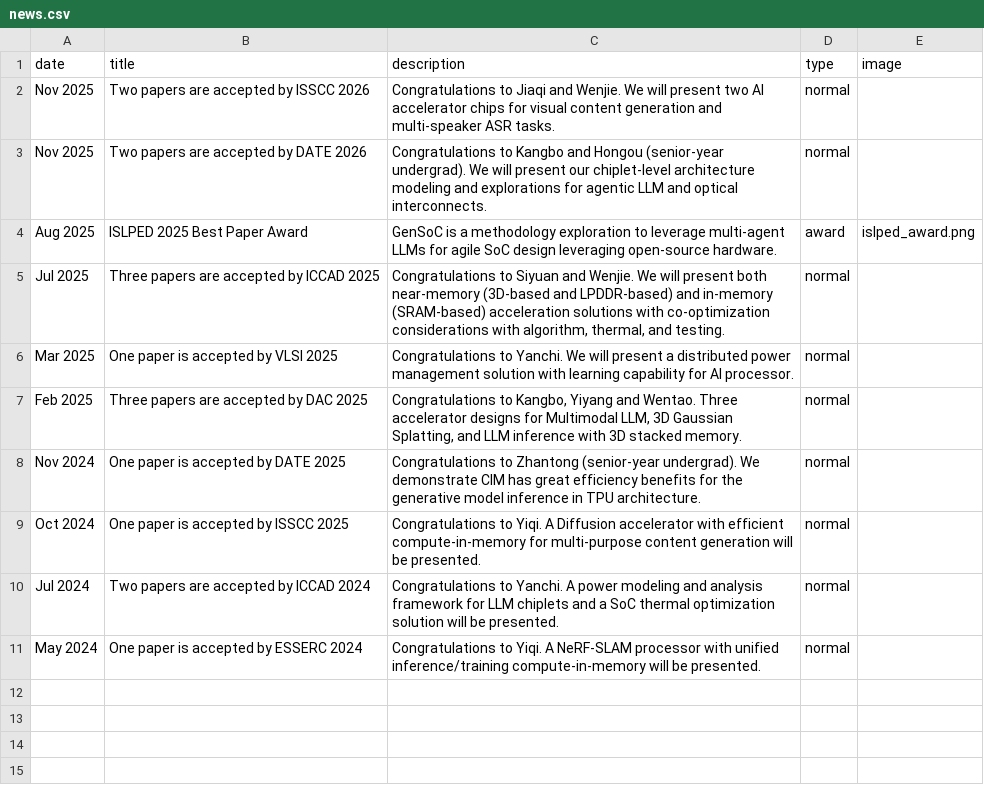
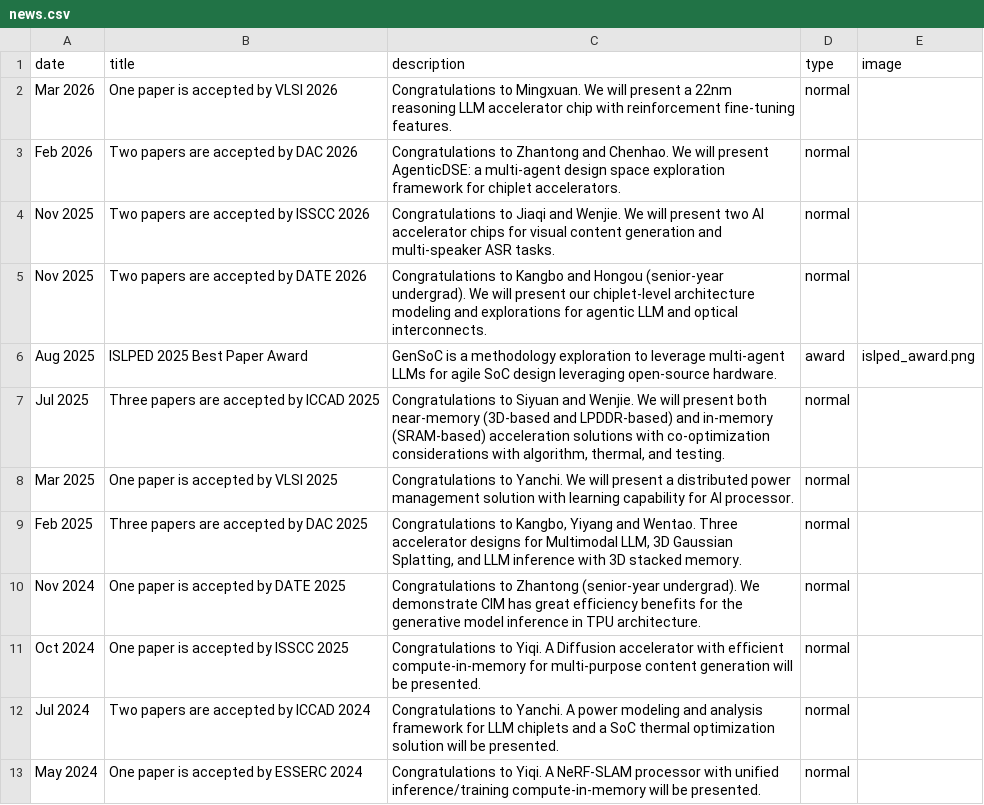
Before and after one commit to pku-pacific-lab/pku-pacific-lab.github.io, a CSV file: data/news.csv, drawn as a sheet; the diff names each change by its address in the sheet, - before the commit and + after, or states it on an @@ line.

Commit message:
Add VLSI'26 paper and two news items (DAC'26, VLSI'26)

```diff
--- a/data/news.csv
+++ b/data/news.csv
+row 2: Mar 2026 | One paper is accepted by VLSI 2026 | Congratulations to Mingxuan. We will present a 22nm reasoning LLM accelerator chip with reinforcement fine-tuning features. | normal
+row 3: Feb 2026 | Two papers are accepted by DAC 2026 | Congratulations to Zhantong and Chenhao. We will present AgenticDSE: a multi-agent design space exploration framework for chiplet accelerators. | normal
```
Also changed, not shown: data/publications.csv.
